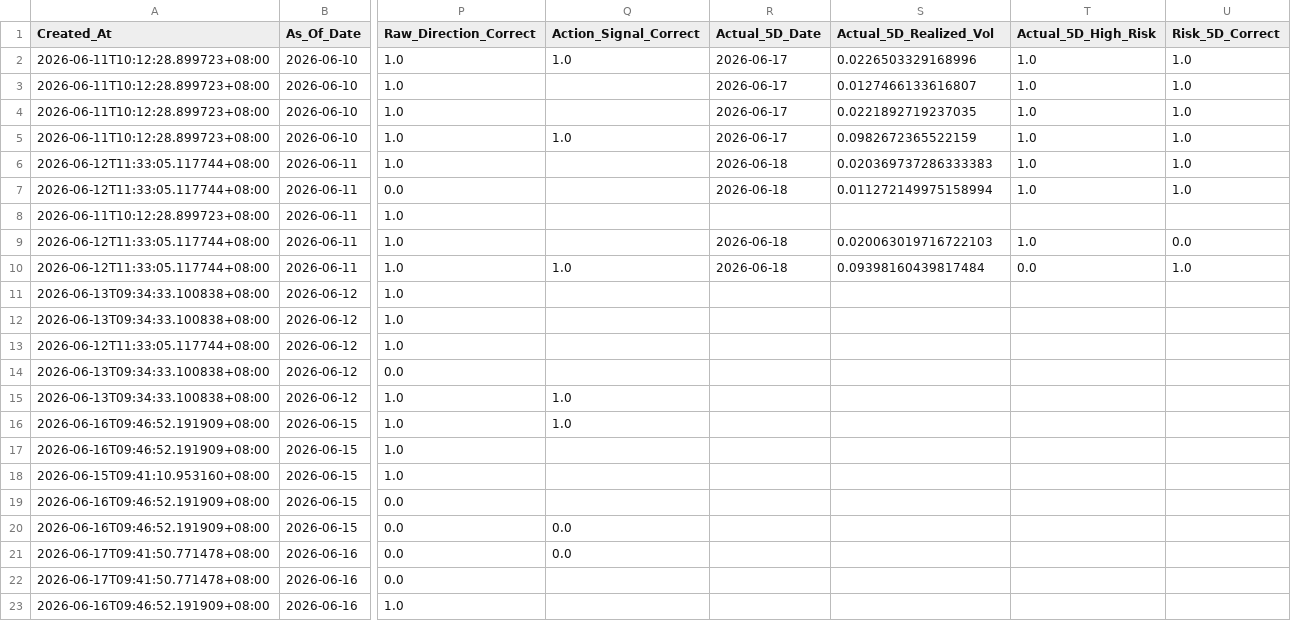
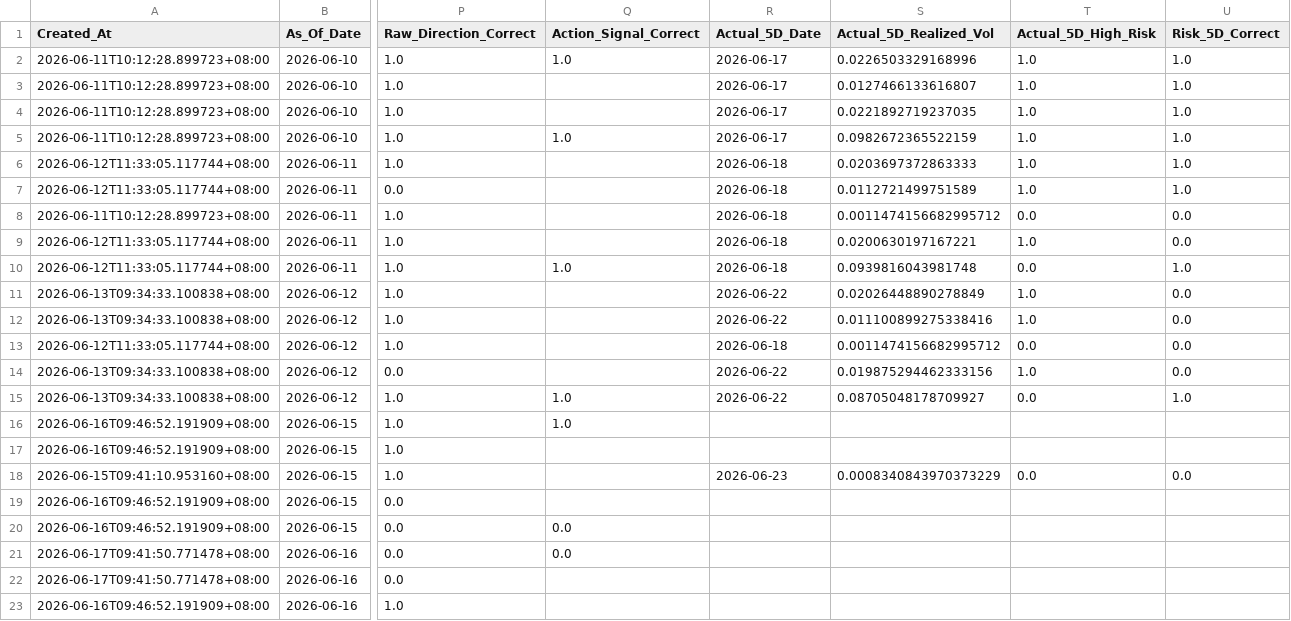
Before and after one commit to Icehacker88/market-analyst, a CSV file: 股票预测/data/history/prediction_ledger.csv, drawn as a sheet; only a part is shown, gaps mark what is left out; the diff covers the shown part only; the diff names each change by its address in the sheet, - before the commit and + after, or states it on an @@ line.

```diff
--- a/股票预测/data/history/prediction_ledger.csv
+++ b/股票预测/data/history/prediction_ledger.csv
-S6 (Actual_5D_Realized_Vol): 0.020369737286333383
+S6 (Actual_5D_Realized_Vol): 0.0203697372863333
-S7 (Actual_5D_Realized_Vol): 0.011272149975158994
+S7 (Actual_5D_Realized_Vol): 0.0112721499751589
-R8 (Actual_5D_Date): (empty)
+R8 (Actual_5D_Date): 2026-06-18
-S8 (Actual_5D_Realized_Vol): (empty)
+S8 (Actual_5D_Realized_Vol): 0.0011474156682995712
-T8 (Actual_5D_High_Risk): (empty)
+T8 (Actual_5D_High_Risk): 0.0
-U8 (Risk_5D_Correct): (empty)
+U8 (Risk_5D_Correct): 0.0
-S9 (Actual_5D_Realized_Vol): 0.020063019716722103
+S9 (Actual_5D_Realized_Vol): 0.0200630197167221
-S10 (Actual_5D_Realized_Vol): 0.09398160439817484
+S10 (Actual_5D_Realized_Vol): 0.0939816043981748
-R11:R12 (Actual_5D_Date): (empty)
+R11:R12 (Actual_5D_Date): 2026-06-22
-S11 (Actual_5D_Realized_Vol): (empty)
+S11 (Actual_5D_Realized_Vol): 0.02026448890278849
-T11:T12 (Actual_5D_High_Risk): (empty)
+T11:T12 (Actual_5D_High_Risk): 1.0
-U11:U14 (Risk_5D_Correct): (empty)
+U11:U14 (Risk_5D_Correct): 0.0
-S12 (Actual_5D_Realized_Vol): (empty)
+S12 (Actual_5D_Realized_Vol): 0.011100899275338416
-R13 (Actual_5D_Date): (empty)
+R13 (Actual_5D_Date): 2026-06-18
-S13 (Actual_5D_Realized_Vol): (empty)
+S13 (Actual_5D_Realized_Vol): 0.0011474156682995712
-T13 (Actual_5D_High_Risk): (empty)
+T13 (Actual_5D_High_Risk): 0.0
-R14:R15 (Actual_5D_Date): (empty)
+R14:R15 (Actual_5D_Date): 2026-06-22
-S14 (Actual_5D_Realized_Vol): (empty)
+S14 (Actual_5D_Realized_Vol): 0.019875294462333156
-T14 (Actual_5D_High_Risk): (empty)
+T14 (Actual_5D_High_Risk): 1.0
-S15 (Actual_5D_Realized_Vol): (empty)
+S15 (Actual_5D_Realized_Vol): 0.08705048178709927
-T15 (Actual_5D_High_Risk): (empty)
+T15 (Actual_5D_High_Risk): 0.0
-U15 (Risk_5D_Correct): (empty)
+U15 (Risk_5D_Correct): 1.0
-R18 (Actual_5D_Date): (empty)
+R18 (Actual_5D_Date): 2026-06-23
-S18 (Actual_5D_Realized_Vol): (empty)
+S18 (Actual_5D_Realized_Vol): 0.0008340843970373229
-T18 (Actual_5D_High_Risk): (empty)
+T18 (Actual_5D_High_Risk): 0.0
-U18 (Risk_5D_Correct): (empty)
+U18 (Risk_5D_Correct): 0.0
```
Also changed, not shown: 5 added rows and 25 edited cells elsewhere in this file.
